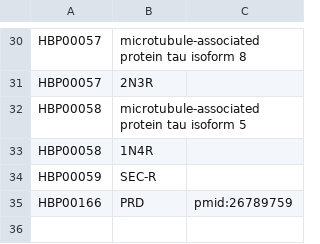
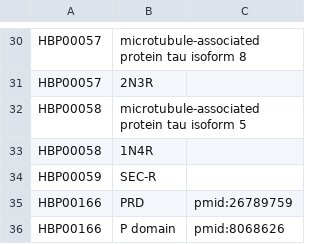
Before and after one commit to pharmacome/conso, a TSV file: synonyms.tsv, drawn as a sheet; only a part is shown, gaps mark what is left out; the diff names each change by its address in the sheet, - before the commit and + after, or states it on an @@ line.

Commit message:
Add extra synonym for HBP00166

```diff
--- a/synonyms.tsv
+++ b/synonyms.tsv
+row 36: HBP00166 | P domain | pmid:8068626
```
